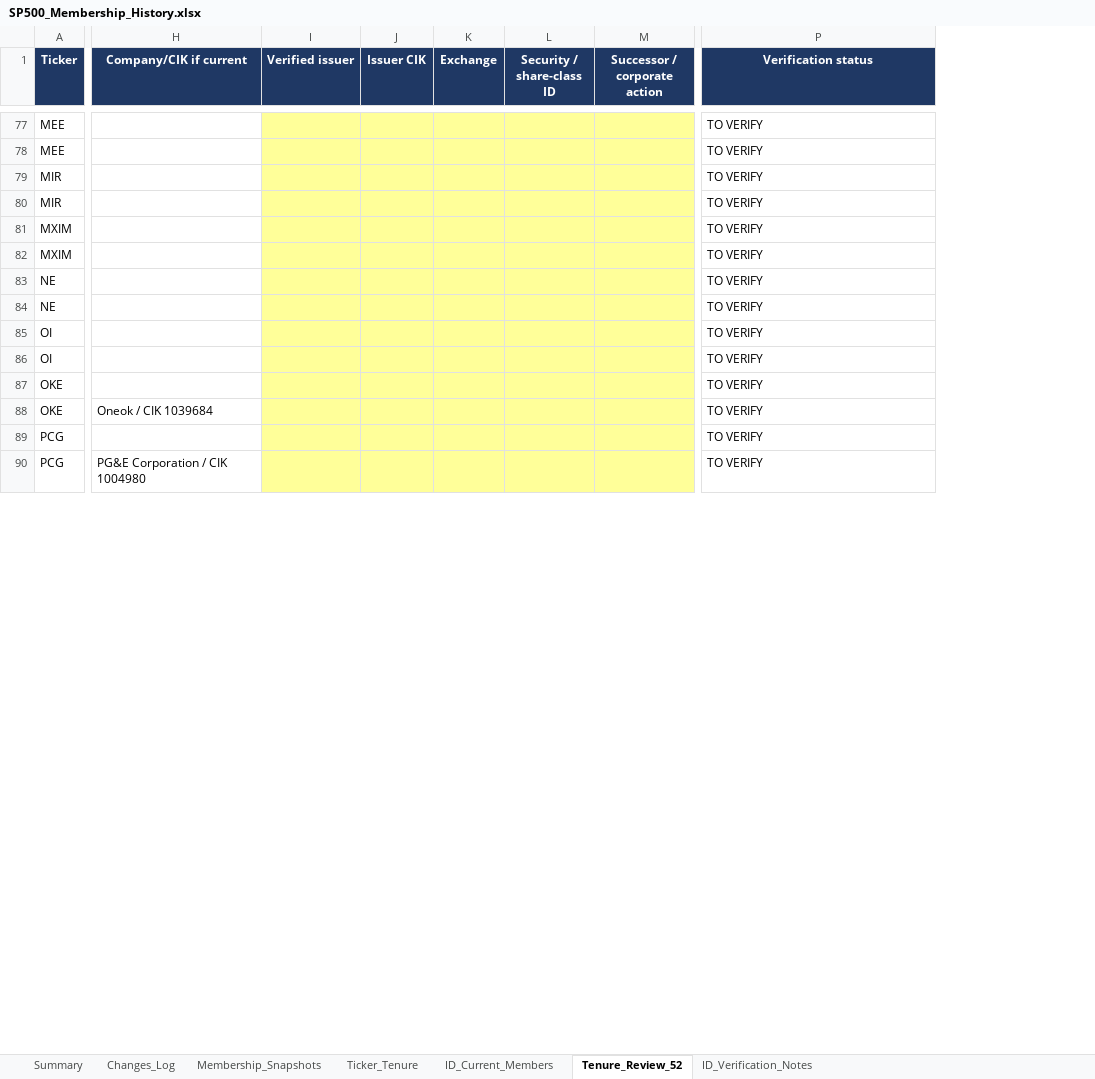
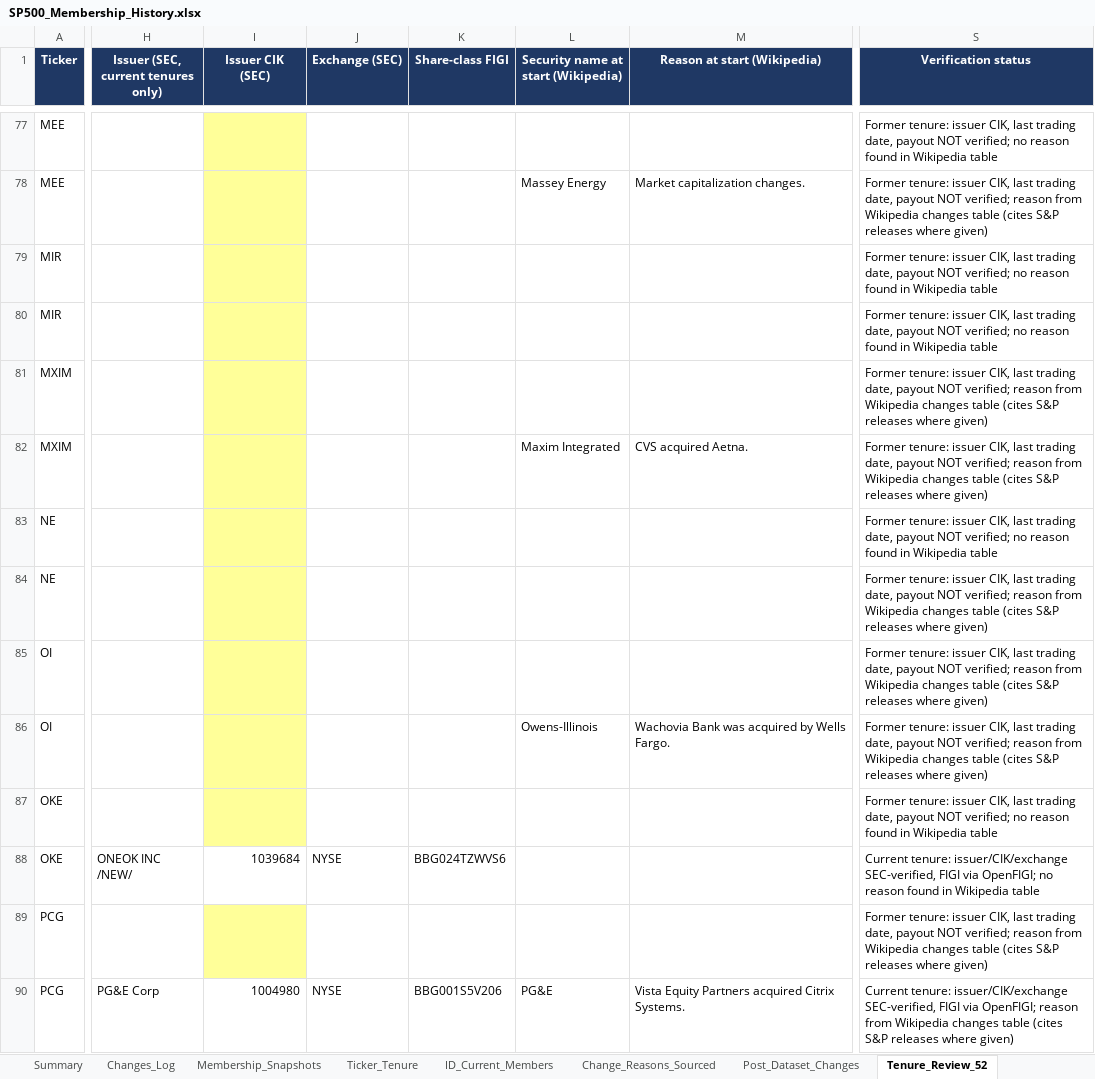
Before and after one commit to AJAYKUM900/test, an Excel workbook: SP500_Membership_History.xlsx, sheet Tenure_Review_52, drawn as a sheet; only a part is shown, gaps mark what is left out; values as stored, in another font and other column widths than the file's, no borders; removed rows and columns are numbered as before the commit, all else as after; the diff covers the shown part only; the diff names each change by its address in the sheet, - before the commit and + after, or states it on an @@ line.

```diff
--- a/SP500_Membership_History.xlsx (sheet Tenure_Review_52)
+++ b/SP500_Membership_History.xlsx (sheet Tenure_Review_52)
+sheet tab: Change_Reasons_Sourced
+sheet tab: Post_Dataset_Changes
-column H (Company/CIK if current), rows 88-90: Oneok / CIK 1039684 |  | PG&E Corporation / CIK 1004980
-column I (Verified issuer), empty
-column J (Issuer CIK), empty
-column K (Exchange), empty
-column L (Security / share-class ID), empty
-column M (Successor / corporate action), empty
+column H, row 1: Issuer (SEC, current tenures only); rows 88-90: ONEOK INC /NEW/ |  | PG&E Corp
+column I (Issuer CIK (SEC)), rows 88-90: 1039684 |  | 1004980
+column J (Exchange (SEC)), rows 88-90: NYSE |  | NYSE
+column K (Share-class FIGI), rows 88-90: BBG024TZWVS6 |  | BBG001S5V206
+column L, row 1: Security name at start (Wikipedia); rows 78-90: Massey Energy |  |  |  | Maxim Integrated |  |  |  | Owens-Illinois |  |  |  | PG&E
+column M (Reason at start (Wikipedia)), rows 78-90: Market capitalization changes. |  |  |  | CVS acquired Aetna. |  |  |  | Wachovia Bank was acquired by Wells Fargo. |  |  |  | Vista Equity Partners acquired Citrix Systems.
-S77 (Verification status): TO VERIFY
+S77 (Verification status): Former tenure: issuer CIK, last trading date, payout NOT verified; no reason found in Wikipedia table
-S78 (Verification status): TO VERIFY
+S78 (Verification status): Former tenure: issuer CIK, last trading date, payout NOT verified; reason from Wikipedia changes table (cites S&P releases where given)
-S79:S80 (Verification status): TO VERIFY
+S79:S80 (Verification status): Former tenure: issuer CIK, last trading date, payout NOT verified; no reason found in Wikipedia table
-S81:S82 (Verification status): TO VERIFY
+S81:S82 (Verification status): Former tenure: issuer CIK, last trading date, payout NOT verified; reason from Wikipedia changes table (cites S&P releases where given)
-S83 (Verification status): TO VERIFY
+S83 (Verification status): Former tenure: issuer CIK, last trading date, payout NOT verified; no reason found in Wikipedia table
-S84:S86 (Verification status): TO VERIFY
+S84:S86 (Verification status): Former tenure: issuer CIK, last trading date, payout NOT verified; reason from Wikipedia changes table (cites S&P releases where given)
-S87 (Verification status): TO VERIFY
+S87 (Verification status): Former tenure: issuer CIK, last trading date, payout NOT verified; no reason found in Wikipedia table
-S88 (Verification status): TO VERIFY
+S88 (Verification status): Current tenure: issuer/CIK/exchange SEC-verified, FIGI via OpenFIGI; no reason found in Wikipedia table
-S89 (Verification status): TO VERIFY
+S89 (Verification status): Former tenure: issuer CIK, last trading date, payout NOT verified; reason from Wikipedia changes table (cites S&P releases where given)
-S90 (Verification status): TO VERIFY
+S90 (Verification status): Current tenure: issuer/CIK/exchange SEC-verified, FIGI via OpenFIGI; reason from Wikipedia changes table (cites S&P releases where given)
```
Also changed, not shown: 3 added columns, 1 removed column and 91 edited cells elsewhere in this sheet, sheet ID_Current_Members, sheet ID_Verification_Notes.
